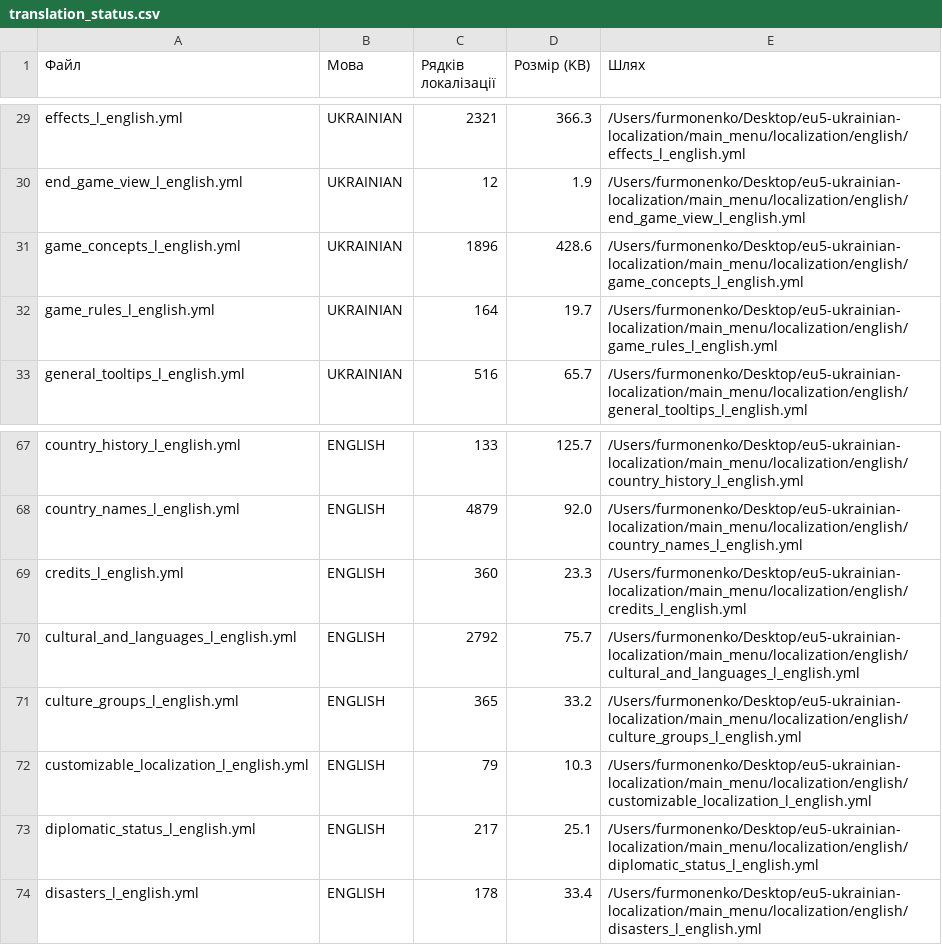
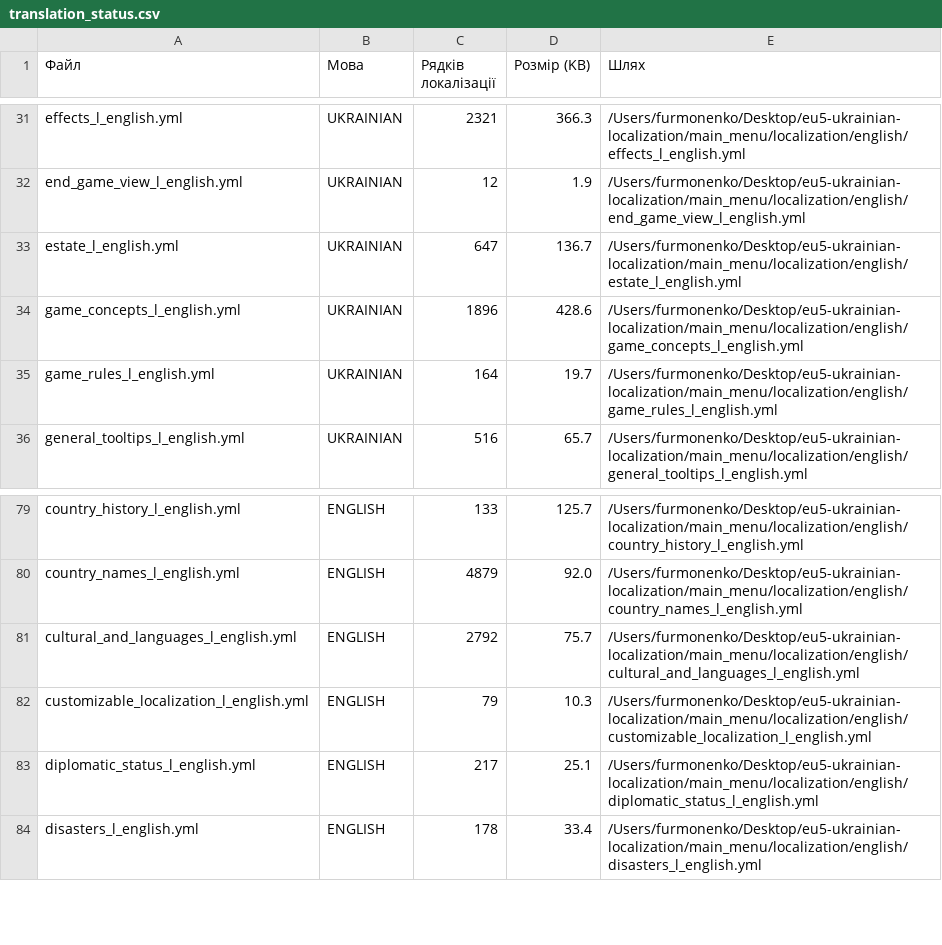
Before and after one commit to furmonenko/eu5-ukrainian-localization, a CSV file: translation_status.csv, drawn as a sheet; only a part is shown, gaps mark what is left out; the diff covers the shown part only.

```diff
--- a/translation_status.csv
+++ b/translation_status.csv
@@ -30,2 +32,3 @@ effects_l_english.yml,UKRAINIAN,2321,366.3,/Users/furmonenko/Desktop/eu5-ukraini
 end_game_view_l_english.yml,UKRAINIAN,12,1.9,/Users/furmonenko/Desktop/eu5-ukrainian-localization/main_menu/localization/english/end_game_view_l_english.yml
+estate_l_english.yml,UKRAINIAN,647,136.7,/Users/furmonenko/Desktop/eu5-ukrainian-localization/main_menu/localization/english/estate_l_english.yml
 game_concepts_l_english.yml,UKRAINIAN,1896,428.6,/Users/furmonenko/Desktop/eu5-ukrainian-localization/main_menu/localization/english/game_concepts_l_english.yml
@@ -68,5 +80,3 @@ country_history_l_english.yml,ENGLISH,133,125.7,/Users/furmonenko/Desktop/eu5-uk
 country_names_l_english.yml,ENGLISH,4879,92.0,/Users/furmonenko/Desktop/eu5-ukrainian-localization/main_menu/localization/english/country_names_l_english.yml
-credits_l_english.yml,ENGLISH,360,23.3,/Users/furmonenko/Desktop/eu5-ukrainian-localization/main_menu/localization/english/credits_l_english.yml
 cultural_and_languages_l_english.yml,ENGLISH,2792,75.7,/Users/furmonenko/Desktop/eu5-ukrainian-localization/main_menu/localization/english/cultural_and_languages_l_english.yml
-culture_groups_l_english.yml,ENGLISH,365,33.2,/Users/furmonenko/Desktop/eu5-ukrainian-localization/main_menu/localization/english/culture_groups_l_english.yml
 customizable_localization_l_english.yml,ENGLISH,79,10.3,/Users/furmonenko/Desktop/eu5-ukrainian-localization/main_menu/localization/english/customizable_localization_l_english.yml
```
Also changed, not shown: 11 added rows, 10 removed rows and 1 edited cell elsewhere in this file, 16 other files.
